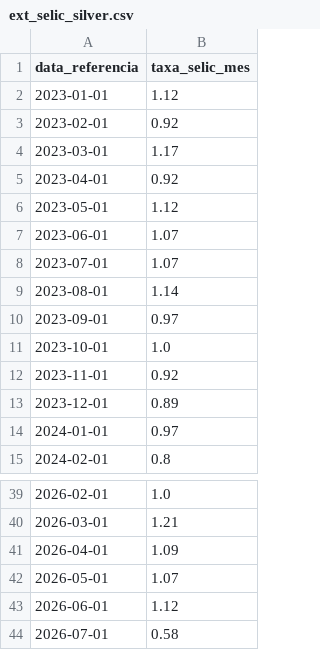
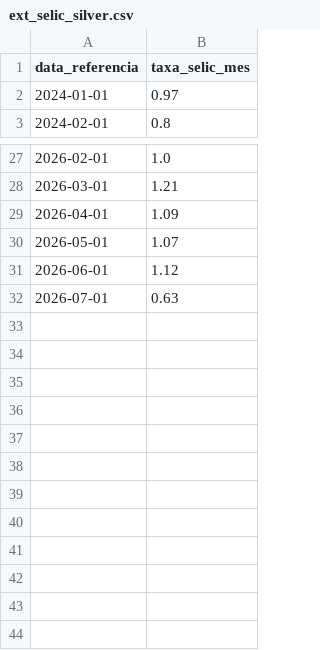
Before and after one commit to AthilaArchanji/projeto-bi-banestes-ev, a CSV file: camada_silver/ext_selic_silver.csv, drawn as a sheet; only a part is shown, gaps mark what is left out.

```diff
--- a/camada_silver/ext_selic_silver.csv
+++ b/camada_silver/ext_selic_silver.csv
@@ -1,14 +1,2 @@
 data_referencia,taxa_selic_mes
-2023-01-01,1.12
-2023-02-01,0.92
-2023-03-01,1.17
-2023-04-01,0.92
-2023-05-01,1.12
-2023-06-01,1.07
-2023-07-01,1.07
-2023-08-01,1.14
-2023-09-01,0.97
-2023-10-01,1.0
-2023-11-01,0.92
-2023-12-01,0.89
 2024-01-01,0.97
@@ -43,2 +31,2 @@ data_referencia,taxa_selic_mes
 2026-06-01,1.12
-2026-07-01,0.58
+2026-07-01,0.63
```
Also changed, not shown: camada_gold/gold_cotistas_municipio_perfil.csv, camada_gold/gold_desempenho_fundo_selic.csv, 10 other files.
